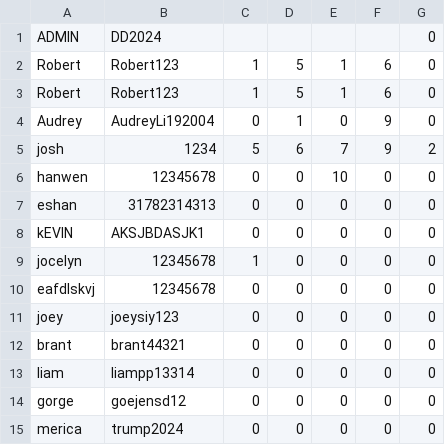
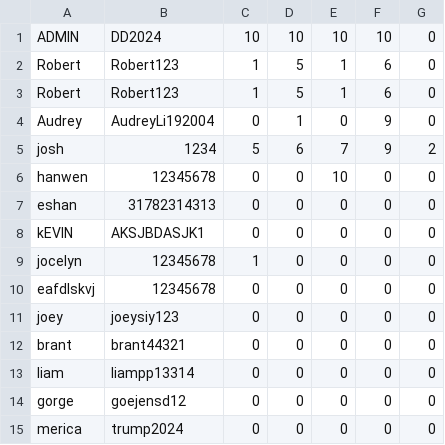
Before and after one commit to jocelyn-chang/digit-dynasty, a CSV file: data.csv, drawn as a sheet.

```diff
--- a/data.csv
+++ b/data.csv
@@ -1,2 +1,2 @@
-ADMIN,DD2024,,,,,0
+ADMIN,DD2024,10,10,10,10,0
 Robert,Robert123,1,5,1,6,0
```
